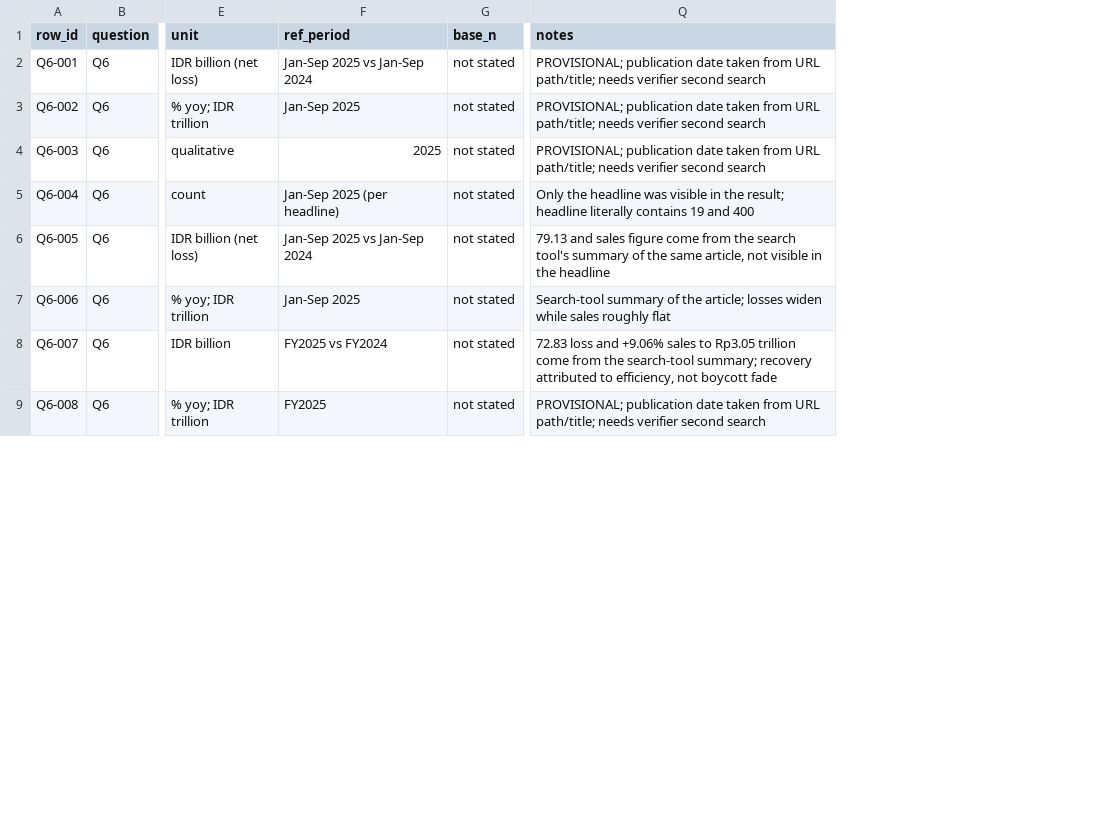
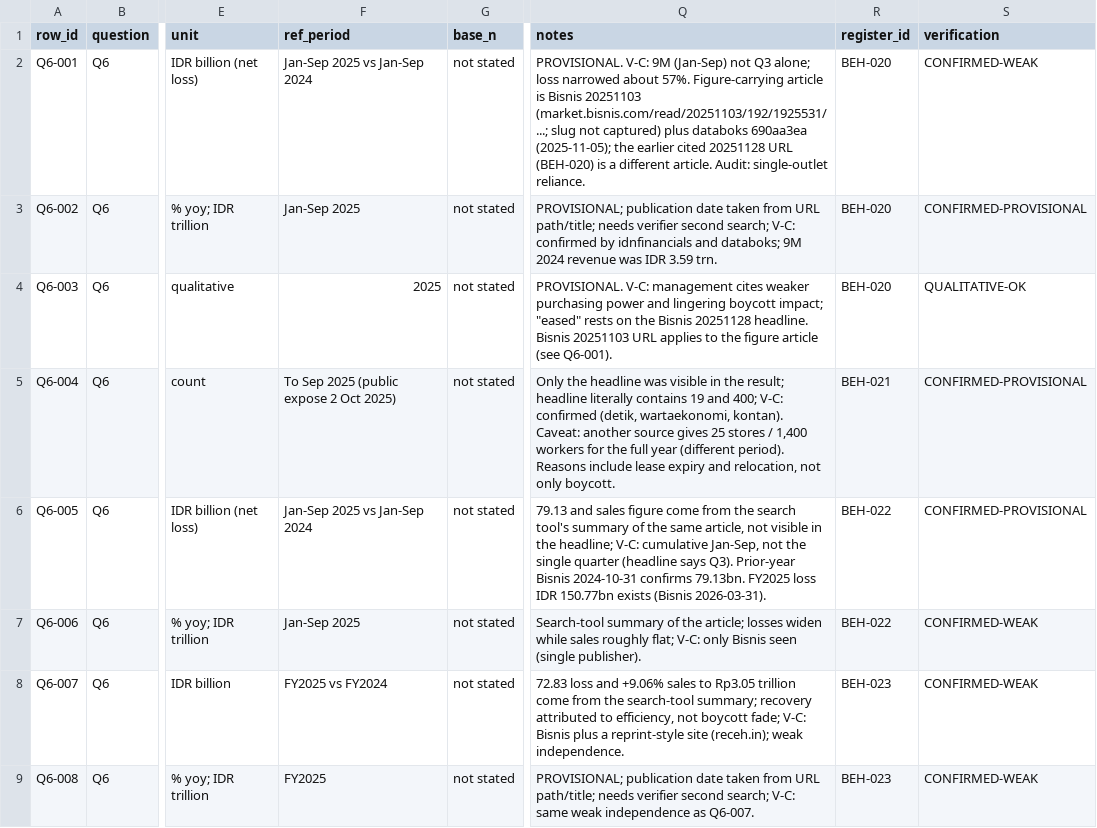
Before and after one commit to Tiagzzz/CAPSTONE-CORSA, a CSV file: data/processed/plan4-origin-boycott.csv, drawn as a sheet; only a part is shown, gaps mark what is left out; the diff covers the shown part only; the diff names each change by its address in the sheet, - before the commit and + after, or states it on an @@ line.

```diff
--- a/data/processed/plan4-origin-boycott.csv
+++ b/data/processed/plan4-origin-boycott.csv
+column R (register_id), rows 2-9: BEH-020 | BEH-020 | BEH-020 | BEH-021 | BEH-022 | BEH-022 | BEH-023 | BEH-023
+column S (verification), rows 2-9: CONFIRMED-WEAK | CONFIRMED-PROVISIONAL | QUALITATIVE-OK | CONFIRMED-PROVISIONAL | CONFIRMED-PROVISIONAL | CONFIRMED-WEAK | CONFIRMED-WEAK | CONFIRMED-WEAK
-Q2 (notes): PROVISIONAL; publication date taken from URL path/title; needs verifier second search
+Q2 (notes): PROVISIONAL. V-C: 9M (Jan-Sep) not Q3 alone; loss narrowed about 57%. Figure-carrying article is Bisnis 20251103 (market.bisnis.com/read/20251103/192/1925531/...; slug not captured) plus databoks 690aa3ea (2025-11-05); the earlier cited 20251128 URL (BEH-020) is a different article. Audit: single-outlet reliance.
-Q3 (notes): …verifier second search
+Q3 (notes): …verifier second search; V-C: confirmed by idnfinancials and databoks; 9M 2024 revenue was IDR 3.59 trn.
-Q4 (notes): PROVISIONAL; publication date taken from URL path/title; needs verifier second search
+Q4 (notes): PROVISIONAL. V-C: management cites weaker purchasing power and lingering boycott impact; "eased" rests on the Bisnis 20251128 headline. Bisnis 20251103 URL applies to the figure article (see Q6-001).
-F5 (ref_period): Jan-Sep 2025 (per headline)
+F5 (ref_period): To Sep 2025 (public expose 2 Oct 2025)
-Q5 (notes): …19 and 400
+Q5 (notes): …19 and 400; V-C: confirmed (detik, wartaekonomi, kontan). Caveat: another source gives 25 stores / 1,400 workers for the full year (different period). Reasons include lease expiry and relocation, not only boycott.
-Q6 (notes): …in the headline
+Q6 (notes): …in the headline; V-C: cumulative Jan-Sep, not the single quarter (headline says Q3). Prior-year Bisnis 2024-10-31 confirms 79.13bn. FY2025 loss IDR 150.77bn exists (Bisnis 2026-03-31).
-Q7 (notes): …sales roughly flat
+Q7 (notes): …sales roughly flat; V-C: only Bisnis seen (single publisher).
-Q8 (notes): …not boycott fade
+Q8 (notes): …not boycott fade; V-C: Bisnis plus a reprint-style site (receh.in); weak independence.
-Q9 (notes): …verifier second search
+Q9 (notes): …verifier second search; V-C: same weak independence as Q6-007.
```
Also changed, not shown: 1 removed row and 11 edited cells elsewhere in this file, data/processed/demand/consumer-surveys.csv, data/processed/plan4-health.csv, 12 other files.
